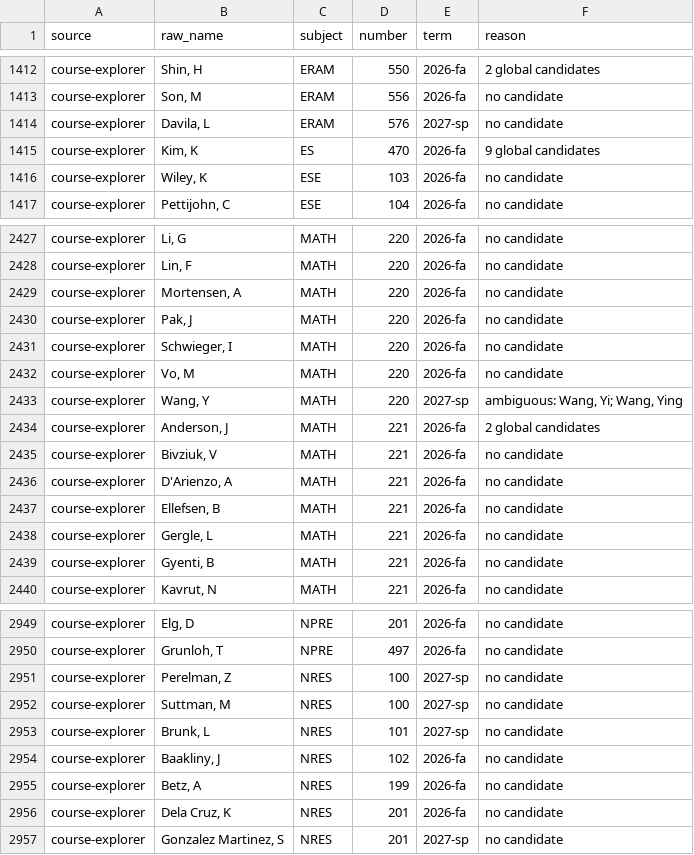
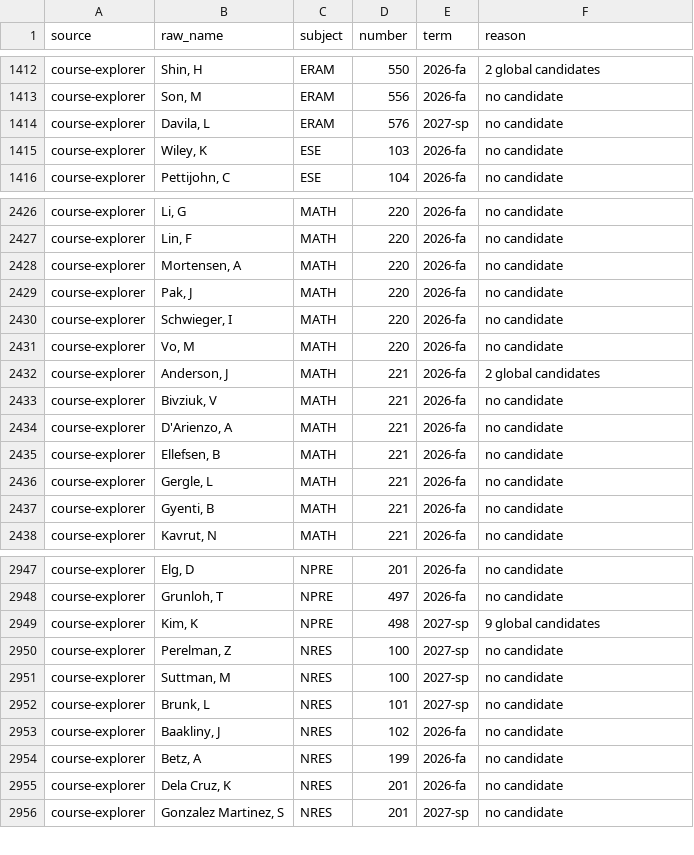
Before and after one commit to kamransingri/illini-scheduler, a CSV file: data/unmatched.csv, drawn as a sheet; only a part is shown, gaps mark what is left out; removed rows and columns are numbered as before the commit, all else as after; the diff names each change by its address in the sheet, - before the commit and + after, or states it on an @@ line.

```diff
--- a/data/unmatched.csv
+++ b/data/unmatched.csv
-row 1415: course-explorer | Kim, K | ES | 470 | 2026-fa | 9 global candidates
-row 2433: course-explorer | Wang, Y | MATH | 220 | 2027-sp | ambiguous: Wang, Yi; Wang, Ying
+row 2949: course-explorer | Kim, K | NPRE | 498 | 2027-sp | 9 global candidates
```
Also changed, not shown: 1 other file.
